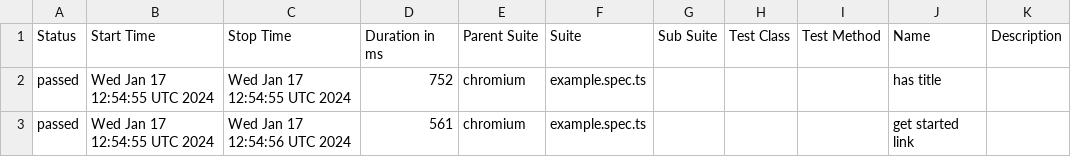
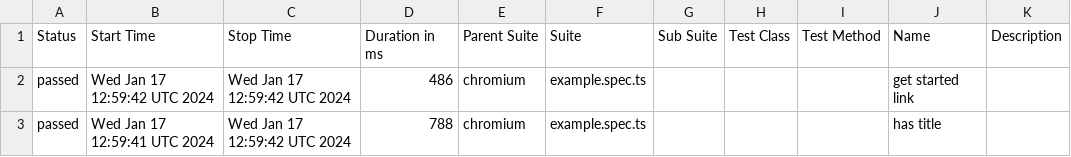
Before and after one commit to i-am-wizard/allure-ghpage, a CSV file: data/suites.csv, drawn as a sheet.

```diff
--- a/data/suites.csv
+++ b/data/suites.csv
@@ -1,3 +1,3 @@
 "Status","Start Time","Stop Time","Duration in ms","Parent Suite","Suite","Sub Suite","Test Class","Test Method","Name","Description"
-"passed","Wed Jan 17 12:54:55 UTC 2024","Wed Jan 17 12:54:55 UTC 2024","752","chromium","example.spec.ts","","","","has title",""
-"passed","Wed Jan 17 12:54:55 UTC 2024","Wed Jan 17 12:54:56 UTC 2024","561","chromium","example.spec.ts","","","","get started link",""
+"passed","Wed Jan 17 12:59:42 UTC 2024","Wed Jan 17 12:59:42 UTC 2024","486","chromium","example.spec.ts","","","","get started link",""
+"passed","Wed Jan 17 12:59:41 UTC 2024","Wed Jan 17 12:59:42 UTC 2024","788","chromium","example.spec.ts","","","","has title",""
```
Also changed, not shown: 22 other files.
